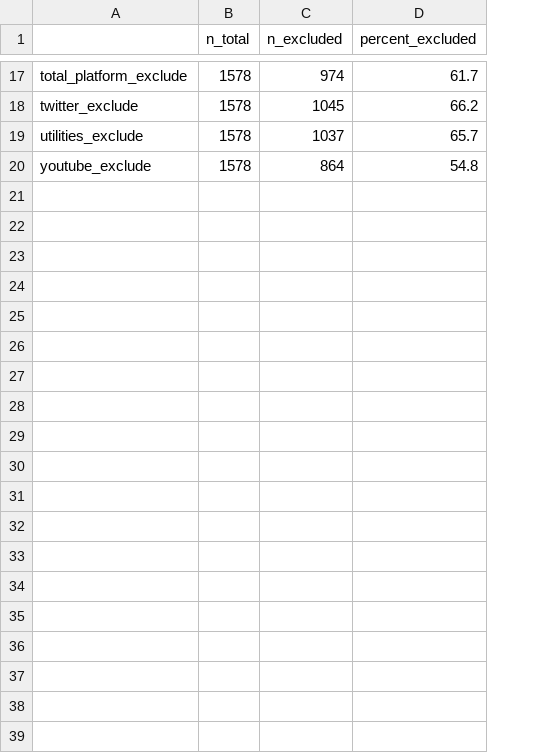
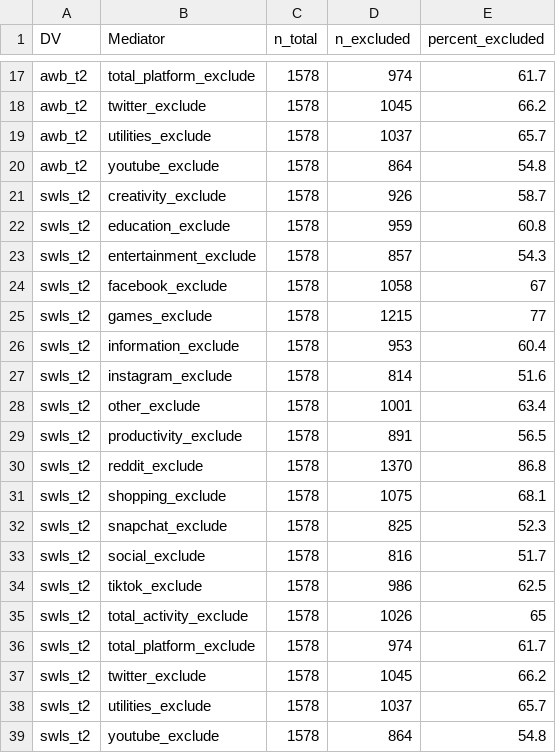
Before and after one commit to bbevis/social_media_wellbeing, a CSV file: exclusion_summary_monthly.csv, drawn as a sheet; only a part is shown, gaps mark what is left out; addresses are those after the commit; the diff covers the shown part only; the diff names each change by its address in the sheet, - before the commit and + after, or states it on an @@ line.

```diff
--- a/exclusion_summary_monthly.csv
+++ b/exclusion_summary_monthly.csv
+column A (DV), rows 17-20: all awb_t2
-B1: (empty)
+B1: Mediator
+row 21: swls_t2 | creativity_exclude | 1578 | 926 | 58.7
+row 22: swls_t2 | education_exclude | 1578 | 959 | 60.8
+row 23: swls_t2 | entertainment_exclude | 1578 | 857 | 54.3
+row 24: swls_t2 | facebook_exclude | 1578 | 1058 | 67
+row 25: swls_t2 | games_exclude | 1578 | 1215 | 77
+row 26: swls_t2 | information_exclude | 1578 | 953 | 60.4
+row 27: swls_t2 | instagram_exclude | 1578 | 814 | 51.6
+row 28: swls_t2 | other_exclude | 1578 | 1001 | 63.4
+row 29: swls_t2 | productivity_exclude | 1578 | 891 | 56.5
+row 30: swls_t2 | reddit_exclude | 1578 | 1370 | 86.8
+row 31: swls_t2 | shopping_exclude | 1578 | 1075 | 68.1
+row 32: swls_t2 | snapchat_exclude | 1578 | 825 | 52.3
+row 33: swls_t2 | social_exclude | 1578 | 816 | 51.7
+row 34: swls_t2 | tiktok_exclude | 1578 | 986 | 62.5
+row 35: swls_t2 | total_activity_exclude | 1578 | 1026 | 65
+row 36: swls_t2 | total_platform_exclude | 1578 | 974 | 61.7
+row 37: swls_t2 | twitter_exclude | 1578 | 1045 | 66.2
+row 38: swls_t2 | utilities_exclude | 1578 | 1037 | 65.7
+row 39: swls_t2 | youtube_exclude | 1578 | 864 | 54.8
```
Also changed, not shown: 19 added rows elsewhere in this file, monthly.csv, 5 other files.
